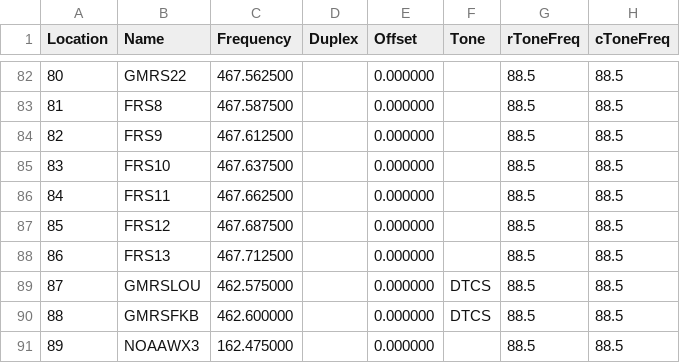
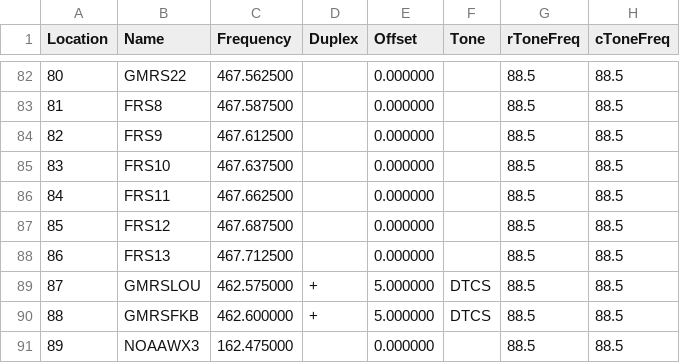
Before and after one commit to pheezer/uv5r_kentuckiana, a CSV file: Kentuckiana_Repeaters-Baofeng_UV-5R.csv, drawn as a sheet; only a part is shown, gaps mark what is left out; the diff names each change by its address in the sheet, - before the commit and + after, or states it on an @@ line.

Commit message:
add offset for gmrs repeaters

```diff
--- a/Kentuckiana_Repeaters-Baofeng_UV-5R.csv
+++ b/Kentuckiana_Repeaters-Baofeng_UV-5R.csv
-D89:D90 (Duplex): (empty)
+D89:D90 (Duplex): +
-E89:E90 (Offset): 0.000000
+E89:E90 (Offset): 5.000000
```
Also changed, not shown: 1 other file.
